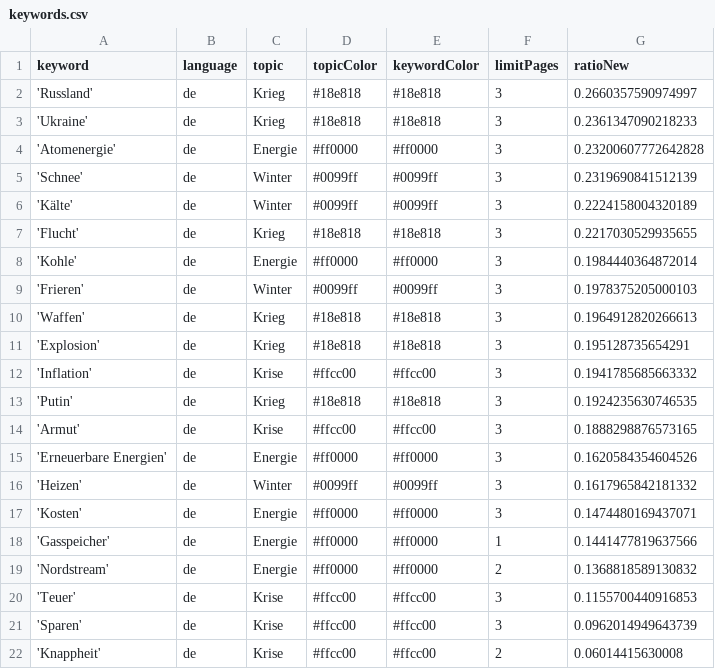
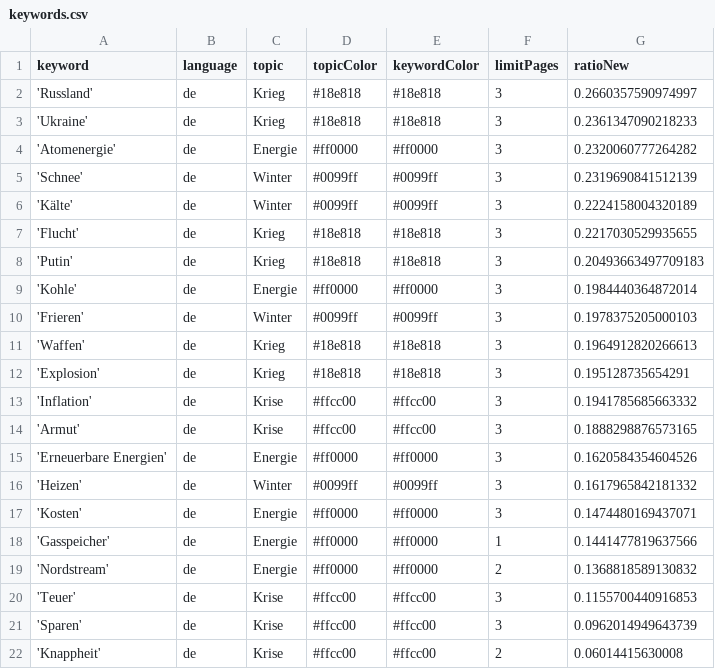
Before and after one commit to paularicarda-news/winterIsComing2, a CSV file: keywords.csv, drawn as a sheet.

```diff
--- a/keywords.csv
+++ b/keywords.csv
@@ -3,3 +3,3 @@ keyword,language,topic,topicColor,keywordColor,limitPages,ratioNew
 'Ukraine',de,Krieg,#18e818,#18e818,3,0.2361347090218233
-'Atomenergie',de,Energie,#ff0000,#ff0000,3,0.23200607772642828
+'Atomenergie',de,Energie,#ff0000,#ff0000,3,0.2320060777264282
 'Schnee',de,Winter,#0099ff,#0099ff,3,0.2319690841512139
@@ -7,2 +7,3 @@ keyword,language,topic,topicColor,keywordColor,limitPages,ratioNew
 'Flucht',de,Krieg,#18e818,#18e818,3,0.2217030529935655
+'Putin',de,Krieg,#18e818,#18e818,3,0.20493663497709183
 'Kohle',de,Energie,#ff0000,#ff0000,3,0.1984440364872014
@@ -12,3 +13,2 @@ keyword,language,topic,topicColor,keywordColor,limitPages,ratioNew
 'Inflation',de,Krise,#ffcc00,#ffcc00,3,0.1941785685663332
-'Putin',de,Krieg,#18e818,#18e818,3,0.1924235630746535
 'Armut',de,Krise,#ffcc00,#ffcc00,3,0.1888298876573165
```
Also changed, not shown: 1 other file.
